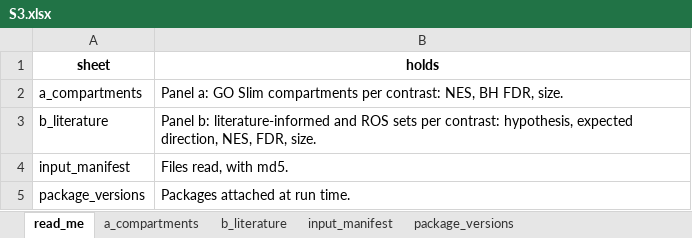
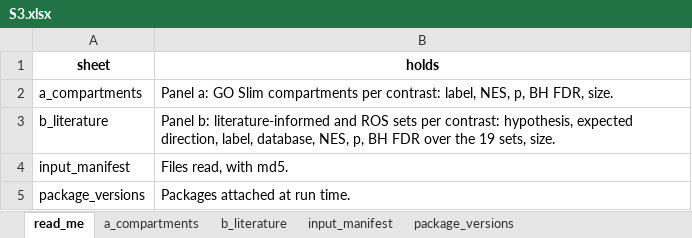
Before and after one commit to Dustyn-T-Lewis/PAS_2026, an Excel workbook: 04_Figures/S3_Pathway_sets/c_data/S3.xlsx, sheet read_me, drawn as a sheet; values as stored, in another font and other column widths than the file's, no borders; the diff names each change by its address in the sheet, - before the commit and + after, or states it on an @@ line.

```diff
--- a/04_Figures/S3_Pathway_sets/c_data/S3.xlsx (sheet read_me)
+++ b/04_Figures/S3_Pathway_sets/c_data/S3.xlsx (sheet read_me)
-B2 (holds): …per contrast: NES, BH FDR,…
+B2 (holds): …per contrast: label, NES, p, BH FDR,…
-B3 (holds): …expected direction, NES, FDR, size.
+B3 (holds): …expected direction, label, database, NES, p, BH FDR over the 19 sets, size.
```
Also changed, not shown: sheet b_literature, sheet a_compartments, 12 other files.
